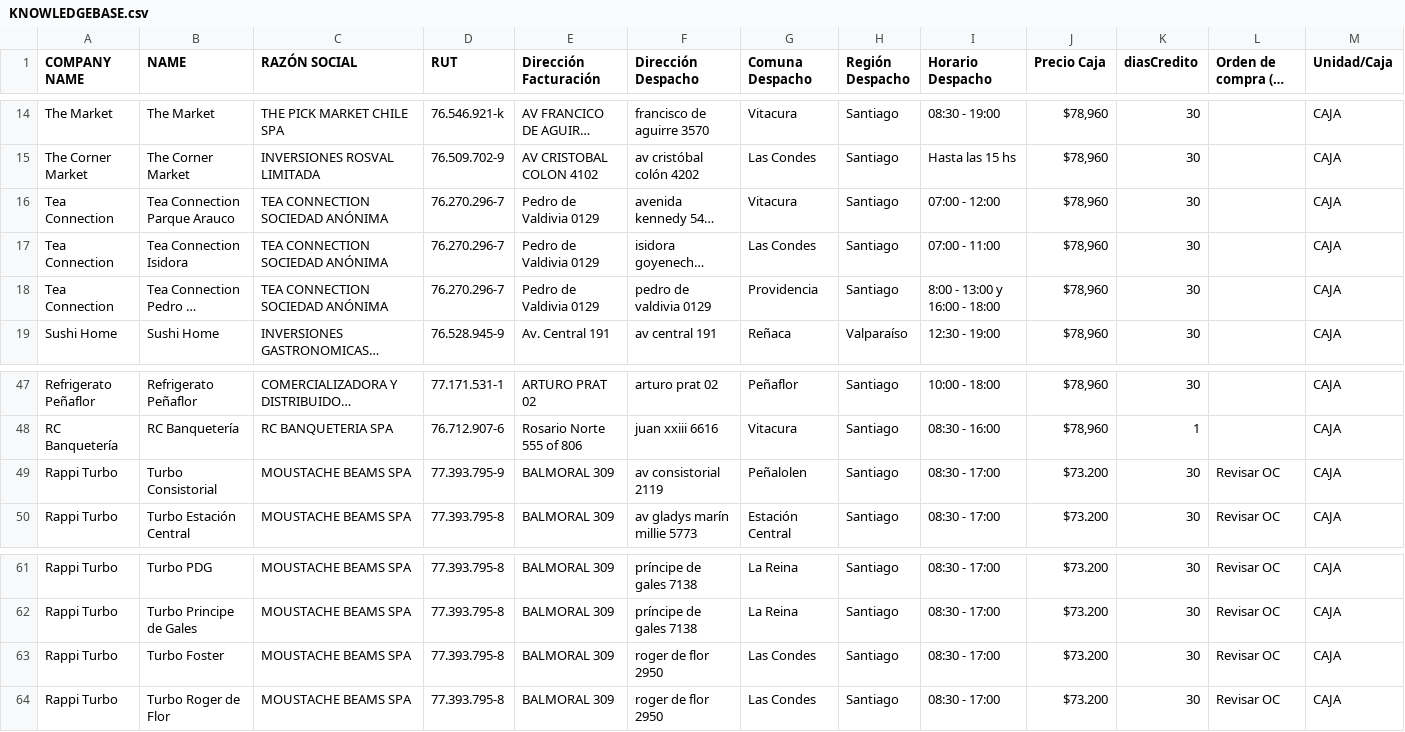
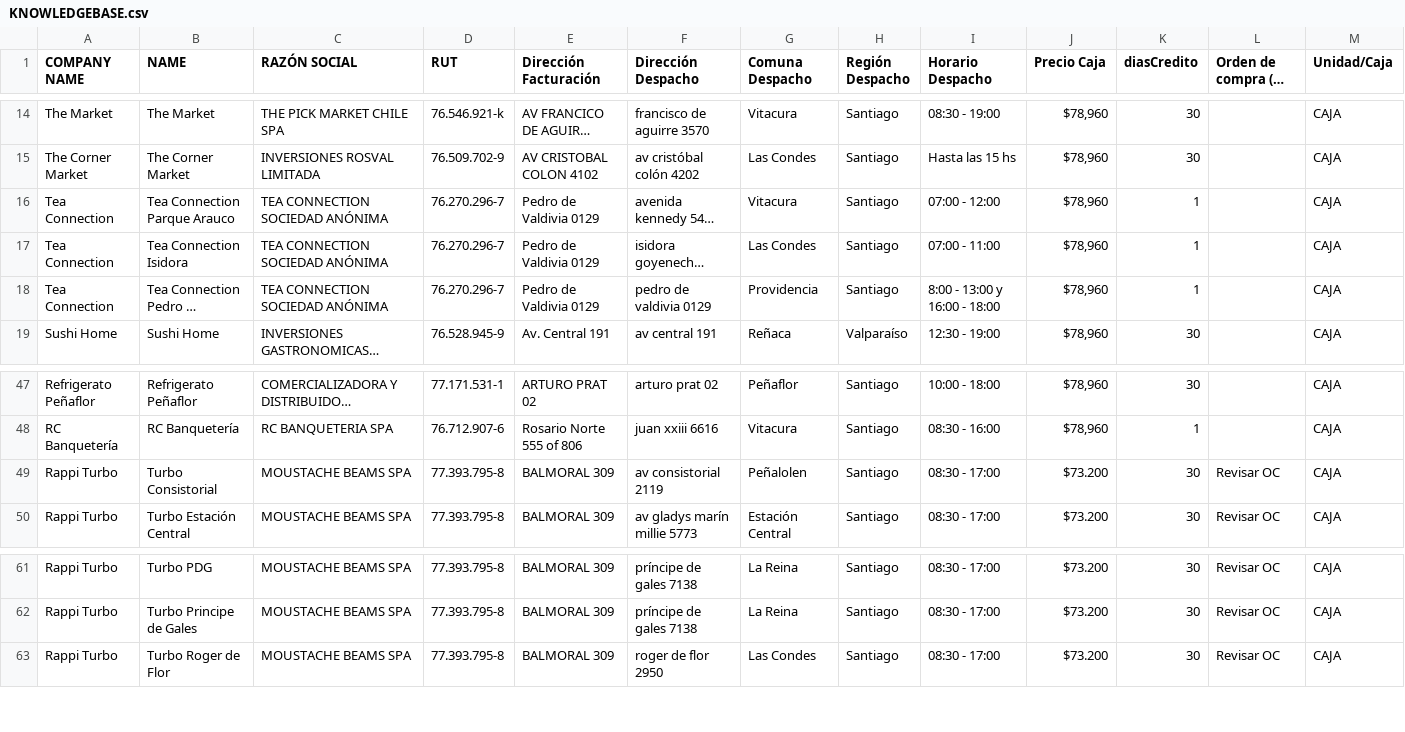
Before and after one commit to Cihoto/OlimpiaAPI, a CSV file: src/documents/KNOWLEDGEBASE.csv, drawn as a sheet; only a part is shown, gaps mark what is left out; long unchanged cells end in …; rows hold the shown columns only; the diff names each change by its address in the sheet, - before the commit and + after, or states it on an @@ line.

```diff
--- a/src/documents/KNOWLEDGEBASE.csv
+++ b/src/documents/KNOWLEDGEBASE.csv
-K16:K18 (diasCredito): 30
+K16:K18 (diasCredito): 1
-D49 (RUT): 77.393.795-9
+D49 (RUT): 77.393.795-8
-row 63: Rappi Turbo | Turbo Foster | MOUSTACHE BEAMS SPA | 77.393.795-8 | BALMORAL 309 | roger de flor 2950 | Las Condes | Santiago | 08:30 - 17:00 | $73.200 | 30 | Revisar OC | CAJA
```
Also changed, not shown: 5 other files.
